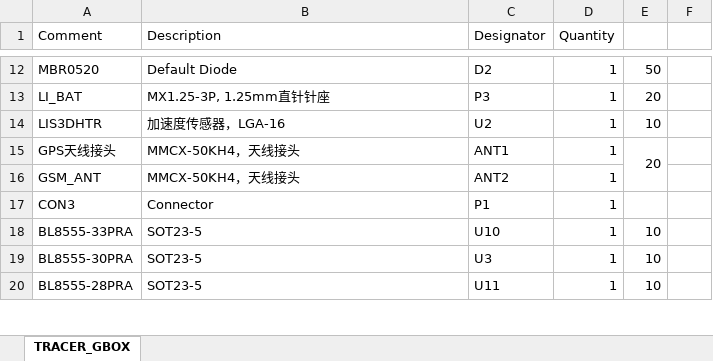
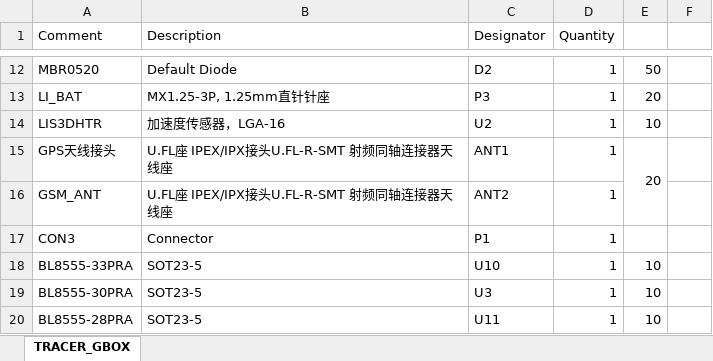
Before and after one commit to HelloDavid2020/Tracer_GBOX, an Excel workbook: BOM/TRACER_GBOX_20161031.xlsx, sheet TRACER_GBOX, drawn as a sheet; only a part is shown, gaps mark what is left out; values as stored, in another font and other column widths than the file's, no borders; charts and pictures not drawn; the diff names each change by its address in the sheet, - before the commit and + after, or states it on an @@ line.

```diff
--- a/BOM/TRACER_GBOX_20161031.xlsx (sheet TRACER_GBOX)
+++ b/BOM/TRACER_GBOX_20161031.xlsx (sheet TRACER_GBOX)
-B15:B16 (Description): MMCX-50KH4，天线接头
+B15:B16 (Description): U.FL座 IPEX/IPX接头U.FL-R-SMT 射频同轴连接器天线座
```
Also changed, not shown: charts or pictures, 3 other files.
